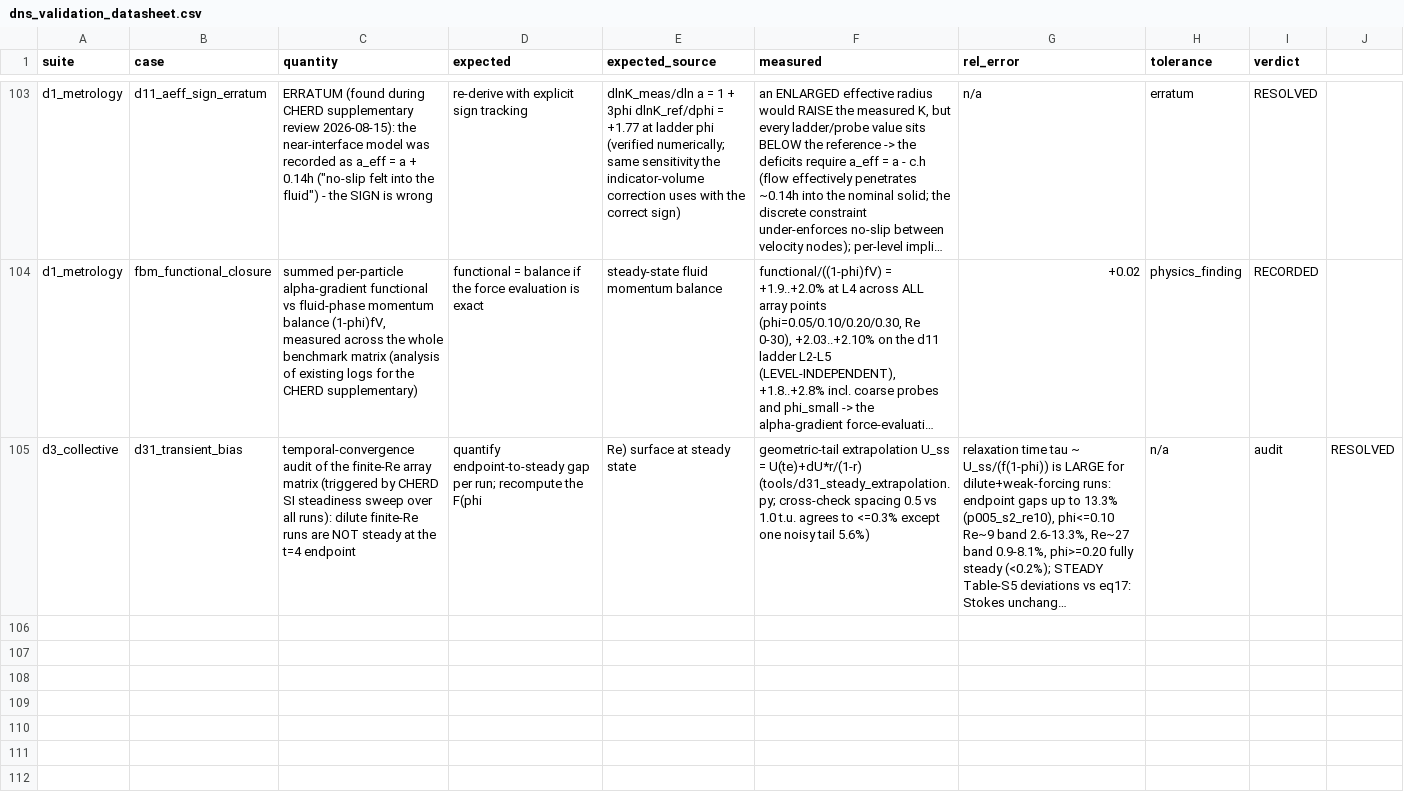
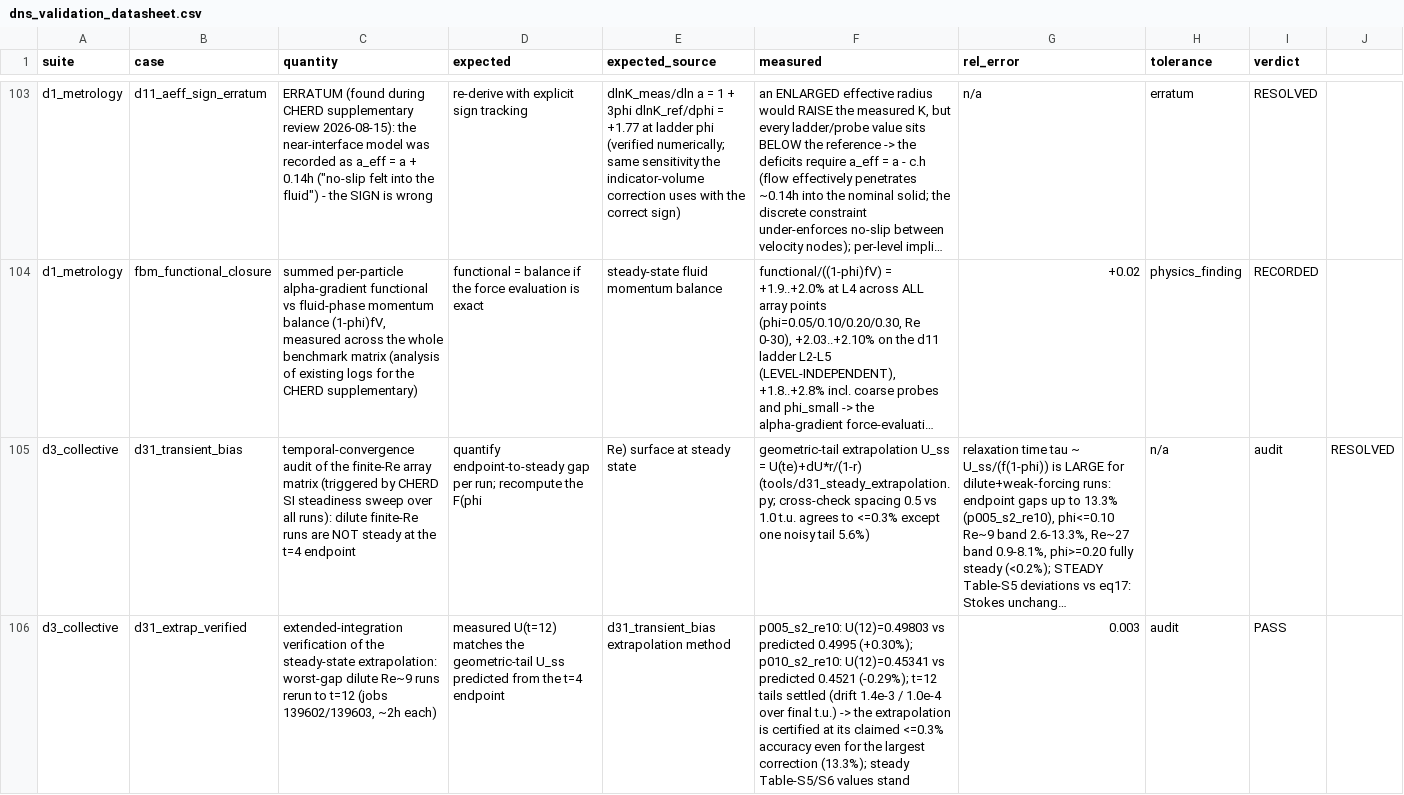
Before and after one commit to rmuenste/FeatFloWer, a CSV file: docs/md_docs/dns_validation_datasheet.csv, drawn as a sheet; only a part is shown, gaps mark what is left out; long unchanged cells end in …; the diff names each change by its address in the sheet, - before the commit and + after, or states it on an @@ line.

```diff
--- a/docs/md_docs/dns_validation_datasheet.csv
+++ b/docs/md_docs/dns_validation_datasheet.csv
+row 106: d3_collective | d31_extrap_verified | extended-integration verification of the steady-state extrapolation: worst-gap dilute Re~9 runs rerun to t=12 (jobs 139602/139603, ~2h each) | measured U(t=12) matches the geometric-tail U_ss predicted from the t=4 endpoint | d31_transient_bias extrapolation method | p005_s2_re10: U(12)=0.49803 vs predicted 0.4995 (+0.30%); p010_s2_re10: U(12)=0.45341 vs predicted 0.4521 (-0.29%); t=12 tails settled (drift 1.4e-3 / 1.0e-4 over final t.u.) -> the extrapolation is certified at its claimed <=0.3% accuracy even for the largest correction (13.3%); steady Table-S5/S6 values stand | 0.003 | audit | PASS
```
Also changed, not shown: 1 other file.
